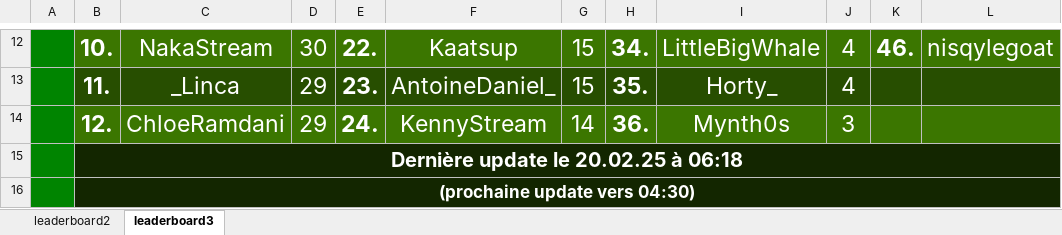
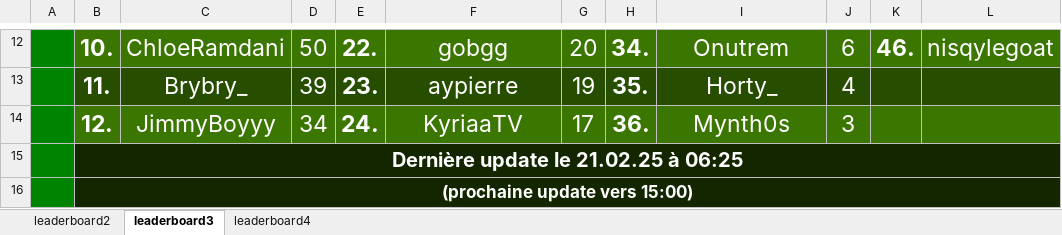
Before and after one commit to ThibautChoppy/MCStatsCompiler, an Excel workbook: cobblemon_module/output.xlsx, sheet leaderboard3, drawn as a sheet; only a part is shown, gaps mark what is left out; values as stored, in another font and other column widths than the file's, no borders; the diff covers the shown part only; the diff names each change by its address in the sheet, - before the commit and + after, or states it on an @@ line.

Commit message:
Legendary leaderboard feature

```diff
--- a/cobblemon_module/output.xlsx (sheet leaderboard3)
+++ b/cobblemon_module/output.xlsx (sheet leaderboard3)
+sheet tab: leaderboard4
-C12: NakaStream
+C12: ChloeRamdani
-D12: 30
+D12: 50
-F12: Kaatsup
+F12: gobgg
-G12: 15
+G12: 20
-I12: LittleBigWhale
+I12: Onutrem
-J12: 4
+J12: 6
-C13: _Linca
+C13: Brybry_
-D13: 29
+D13: 39
-F13: AntoineDaniel_
+F13: aypierre
-G13: 15
+G13: 19
-C14: ChloeRamdani
+C14: JimmyBoyyy
-D14: 29
+D14: 34
-F14: KennyStream
+F14: KyriaaTV
-G14: 14
+G14: 17
-B15: Dernière update le 20.02.25 à 06:18
+B15: Dernière update le 21.02.25 à 06:25
-B16: (prochaine update vers 04:30)
+B16: (prochaine update vers 15:00)
```
Also changed, not shown: 58 edited cells elsewhere in this sheet, sheet leaderboard2, 6 other files.
